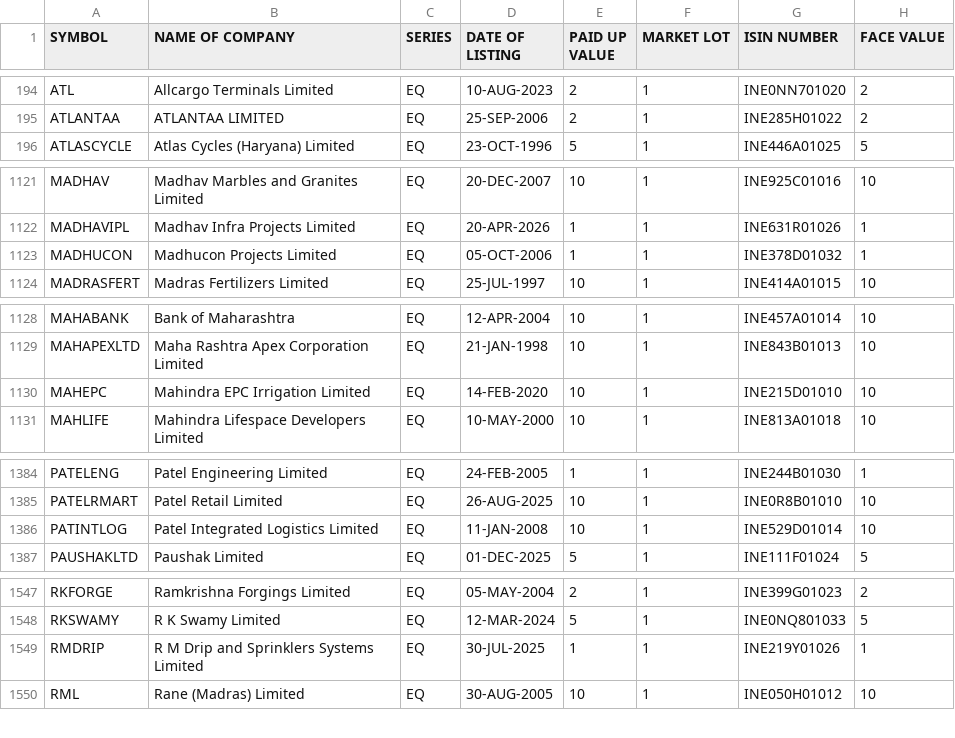
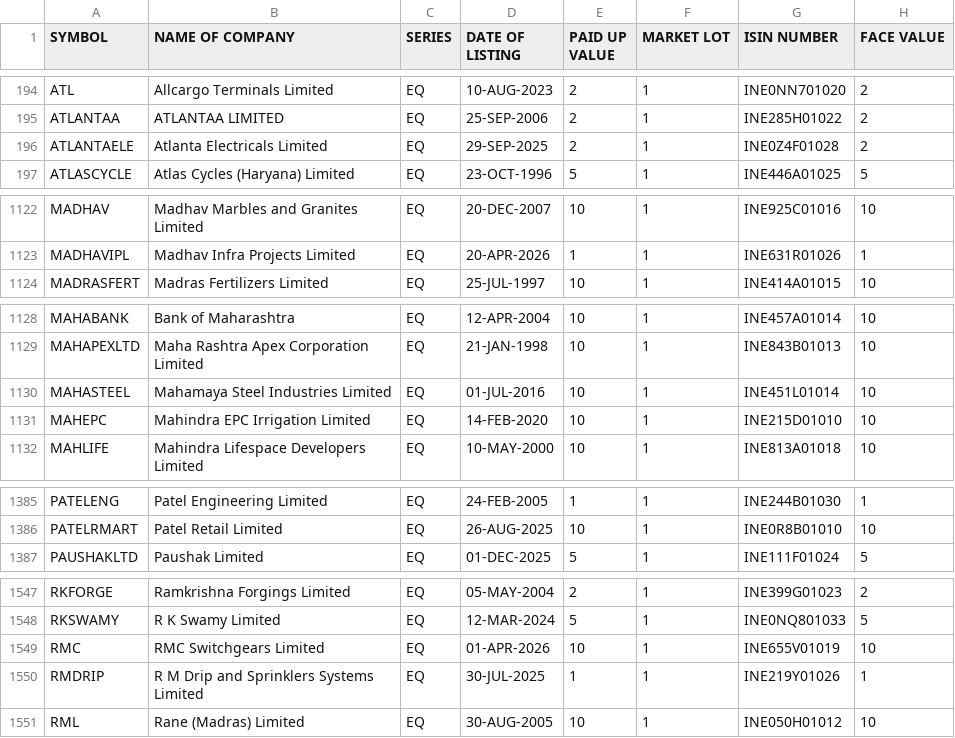
Before and after one commit to prayan2702/Streamlit_Momn_v13_Cached_DB, a CSV file: EQUITY_L.csv, drawn as a sheet; only a part is shown, gaps mark what is left out; the diff covers the shown part only.

```diff
--- a/EQUITY_L.csv
+++ b/EQUITY_L.csv
@@ -195,2 +195,3 @@ ATL,Allcargo Terminals Limited,EQ,10-AUG-2023,2,1,INE0NN701020,2
 ATLANTAA,ATLANTAA LIMITED,EQ,25-SEP-2006,2,1,INE285H01022,2
+ATLANTAELE,Atlanta Electricals Limited,EQ,29-SEP-2025,2,1,INE0Z4F01028,2
 ATLASCYCLE,Atlas Cycles (Haryana) Limited,EQ,23-OCT-1996,5,1,INE446A01025,5
@@ -1122,3 +1123,2 @@ MADHAV,Madhav Marbles and Granites Limited,EQ,20-DEC-2007,10,1,INE925C01016,10
 MADHAVIPL,Madhav Infra Projects Limited,EQ,20-APR-2026,1,1,INE631R01026,1
-MADHUCON,Madhucon Projects Limited,EQ,05-OCT-2006,1,1,INE378D01032,1
 MADRASFERT,Madras Fertilizers Limited,EQ,25-JUL-1997,10,1,INE414A01015,10
@@ -1129,2 +1129,3 @@ MAHABANK,Bank of Maharashtra,EQ,12-APR-2004,10,1,INE457A01014,10
 MAHAPEXLTD,Maha Rashtra Apex Corporation Limited,EQ,21-JAN-1998,10,1,INE843B01013,10
+MAHASTEEL,Mahamaya Steel Industries Limited,EQ,01-JUL-2016,10,1,INE451L01014,10
 MAHEPC,Mahindra EPC Irrigation Limited,EQ,14-FEB-2020,10,1,INE215D01010,10
@@ -1385,3 +1386,2 @@ PATELENG,Patel Engineering Limited,EQ,24-FEB-2005,1,1,INE244B01030,1
 PATELRMART,Patel Retail Limited,EQ,26-AUG-2025,10,1,INE0R8B01010,10
-PATINTLOG,Patel Integrated Logistics Limited,EQ,11-JAN-2008,10,1,INE529D01014,10
 PAUSHAKLTD,Paushak Limited,EQ,01-DEC-2025,5,1,INE111F01024,5
@@ -1548,2 +1548,3 @@ RKFORGE,Ramkrishna Forgings Limited,EQ,05-MAY-2004,2,1,INE399G01023,2
 RKSWAMY,R K Swamy Limited,EQ,12-MAR-2024,5,1,INE0NQ801033,5
+RMC,RMC Switchgears Limited,EQ,01-APR-2026,10,1,INE655V01019,10
 RMDRIP,R M Drip and Sprinklers Systems Limited,EQ,30-JUL-2025,1,1,INE219Y01026,1
```
Also changed, not shown: 2 added rows and 1 removed row elsewhere in this file.
